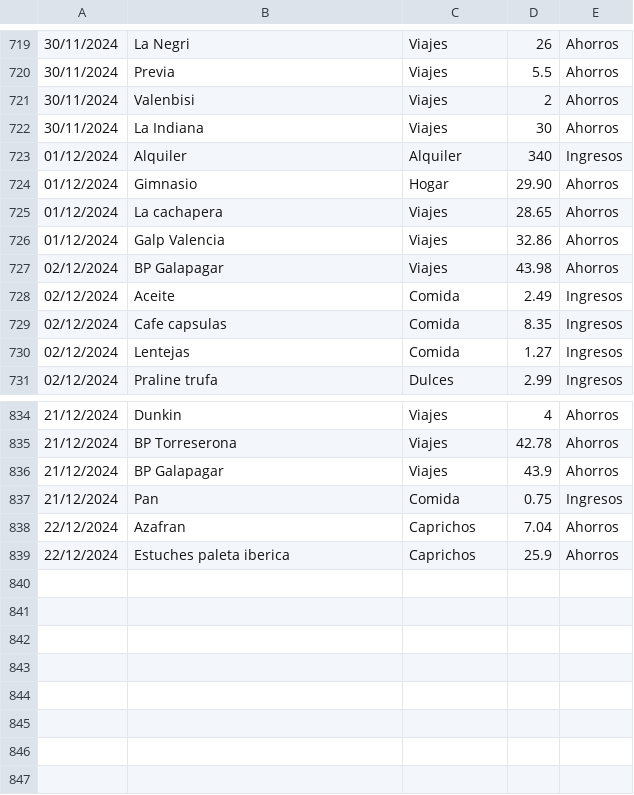
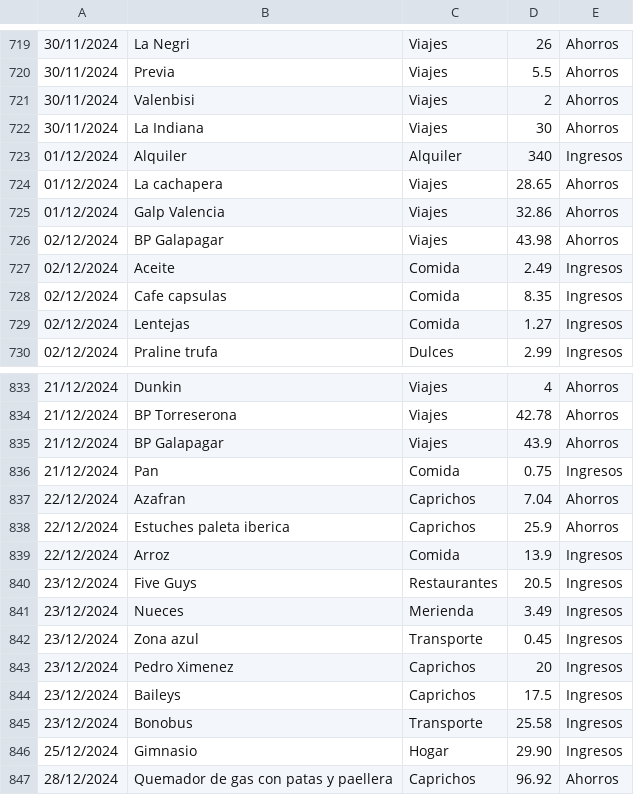
Before and after one commit to IAmTheMister/gastosKivy, a CSV file: admin/gastos_admin.csv, drawn as a sheet; only a part is shown, gaps mark what is left out; removed rows and columns are numbered as before the commit, all else as after; the diff names each change by its address in the sheet, - before the commit and + after, or states it on an @@ line.

Commit message:
Gastos 28/12/2024

```diff
--- a/admin/gastos_admin.csv
+++ b/admin/gastos_admin.csv
-row 724: 01/12/2024 | Gimnasio | Hogar | 29.90 | Ahorros
+row 839: 22/12/2024 | Arroz | Comida | 13.9 | Ingresos
+row 840: 23/12/2024 | Five Guys | Restaurantes | 20.5 | Ingresos
+row 841: 23/12/2024 | Nueces | Merienda | 3.49 | Ingresos
+row 842: 23/12/2024 | Zona azul | Transporte | 0.45 | Ingresos
+row 843: 23/12/2024 | Pedro Ximenez | Caprichos | 20 | Ingresos
+row 844: 23/12/2024 | Baileys | Caprichos | 17.5 | Ingresos
+row 845: 23/12/2024 | Bonobus | Transporte | 25.58 | Ingresos
+row 846: 25/12/2024 | Gimnasio | Hogar | 29.90 | Ingresos
+row 847: 28/12/2024 | Quemador de gas con patas y paellera | Caprichos | 96.92 | Ahorros
```
Also changed, not shown: admin/ingresos_admin.csv.
